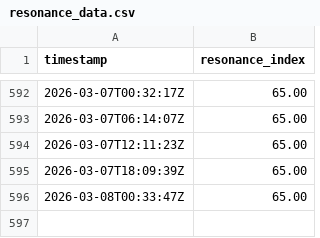
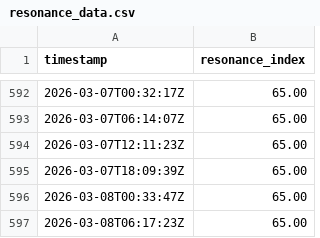
Before and after one commit to KG-NINJA/KGchallengedskill, a CSV file: resonance_data.csv, drawn as a sheet; only a part is shown, gaps mark what is left out; the diff names each change by its address in the sheet, - before the commit and + after, or states it on an @@ line.

```diff
--- a/resonance_data.csv
+++ b/resonance_data.csv
+row 597: 2026-03-08T06:17:23Z | 65.00
```
Also changed, not shown: 2 other files.
